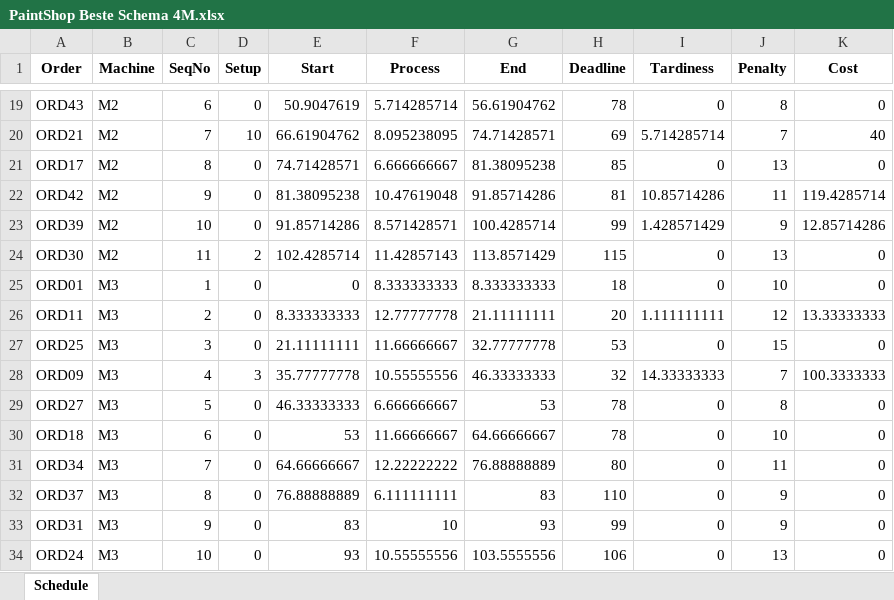
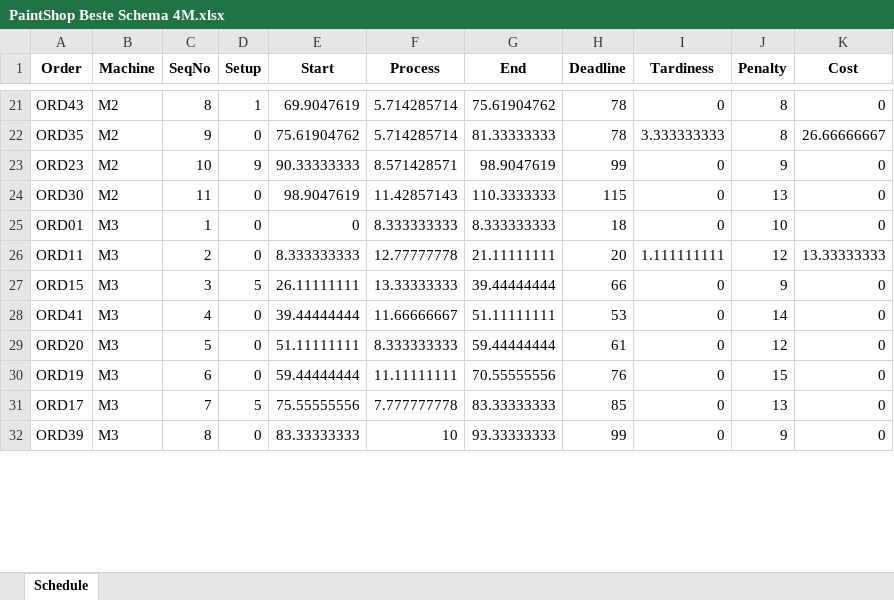
Before and after one commit to MeginFaasen/OR5---GitHub, an Excel workbook: PaintShop Beste Schema 4M.xlsx, sheet Schedule, drawn as a sheet; only a part is shown, gaps mark what is left out; values as stored, in another font and other column widths than the file's, no borders; removed rows and columns are numbered as before the commit, all else as after; the diff covers the shown part only; the diff names each change by its address in the sheet, - before the commit and + after, or states it on an @@ line.

```diff
--- a/PaintShop Beste Schema 4M.xlsx (sheet Schedule)
+++ b/PaintShop Beste Schema 4M.xlsx (sheet Schedule)
-C21 (SeqNo): 6
+C21 (SeqNo): 8
-D21 (Setup): 0
+D21 (Setup): 1
-E21 (Start): 50.9047619
+E21 (Start): 69.9047619
-G21 (End): 56.61904762
+G21 (End): 75.61904762
-row 20: ORD21 | M2 | 7 | 10 | 66.61904762 | 8.095238095 | 74.71428571 | 69 | 5.714285714 | 7 | 40
-row 21: ORD17 | M2 | 8 | 0 | 74.71428571 | 6.666666667 | 81.38095238 | 85 | 0 | 13 | 0
-row 22: ORD42 | M2 | 9 | 0 | 81.38095238 | 10.47619048 | 91.85714286 | 81 | 10.85714286 | 11 | 119.4285714
-row 23: ORD39 | M2 | 10 | 0 | 91.85714286 | 8.571428571 | 100.4285714 | 99 | 1.428571429 | 9 | 12.85714286
+row 22: ORD35 | M2 | 9 | 0 | 75.61904762 | 5.714285714 | 81.33333333 | 78 | 3.333333333 | 8 | 26.66666667
+row 23: ORD23 | M2 | 10 | 9 | 90.33333333 | 8.571428571 | 98.9047619 | 99 | 0 | 9 | 0
-D24 (Setup): 2
+D24 (Setup): 0
-E24 (Start): 102.4285714
+E24 (Start): 98.9047619
-G24 (End): 113.8571429
+G24 (End): 110.3333333
+row 27: ORD15 | M3 | 3 | 5 | 26.11111111 | 13.33333333 | 39.44444444 | 66 | 0 | 9 | 0
-A28 (Order): ORD25
+A28 (Order): ORD41
-C28 (SeqNo): 3
+C28 (SeqNo): 4
-E28 (Start): 21.11111111
+E28 (Start): 39.44444444
-G28 (End): 32.77777778
+G28 (End): 51.11111111
-J28 (Penalty): 15
+J28 (Penalty): 14
-row 28: ORD09 | M3 | 4 | 3 | 35.77777778 | 10.55555556 | 46.33333333 | 32 | 14.33333333 | 7 | 100.3333333
-row 29: ORD27 | M3 | 5 | 0 | 46.33333333 | 6.666666667 | 53 | 78 | 0 | 8 | 0
-row 30: ORD18 | M3 | 6 | 0 | 53 | 11.66666667 | 64.66666667 | 78 | 0 | 10 | 0
-row 31: ORD34 | M3 | 7 | 0 | 64.66666667 | 12.22222222 | 76.88888889 | 80 | 0 | 11 | 0
-row 32: ORD37 | M3 | 8 | 0 | 76.88888889 | 6.111111111 | 83 | 110 | 0 | 9 | 0
+row 29: ORD20 | M3 | 5 | 0 | 51.11111111 | 8.333333333 | 59.44444444 | 61 | 0 | 12 | 0
+row 30: ORD19 | M3 | 6 | 0 | 59.44444444 | 11.11111111 | 70.55555556 | 76 | 0 | 15 | 0
+row 31: ORD17 | M3 | 7 | 5 | 75.55555556 | 7.777777778 | 83.33333333 | 85 | 0 | 13 | 0
-A32 (Order): ORD31
+A32 (Order): ORD39
-C32 (SeqNo): 9
+C32 (SeqNo): 8
-E32 (Start): 83
+E32 (Start): 83.33333333
-G32 (End): 93
+G32 (End): 93.33333333
-row 34: ORD24 | M3 | 10 | 0 | 93 | 10.55555556 | 103.5555556 | 106 | 0 | 13 | 0
```
Also changed, not shown: 23 added rows, 19 removed rows and 37 edited cells elsewhere in this sheet, PaintShop Beste Schema 3M.xlsx, 2 other files.
